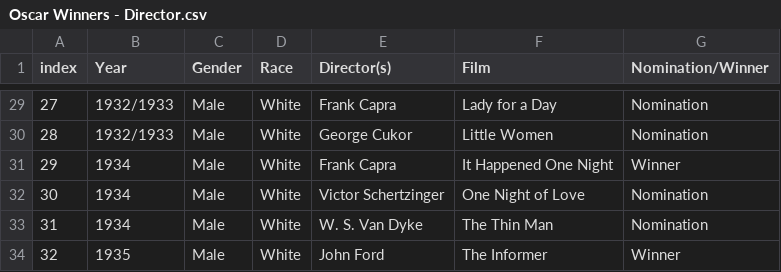
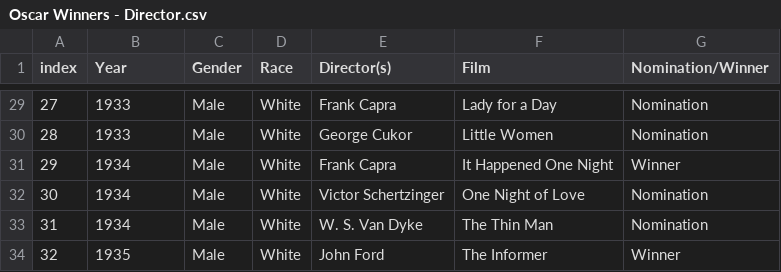
Before and after one commit to JBergs543922/Project-3Group-3, a CSV file: Oscar Data/Oscar Winners - Director.csv, drawn as a sheet; only a part is shown, gaps mark what is left out; the diff covers the shown part only.

```diff
--- a/Oscar Data/Oscar Winners - Director.csv
+++ b/Oscar Data/Oscar Winners - Director.csv
@@ -29,3 +29,3 @@ index,Year,Gender,Race,Director(s),Film,Nomination/Winner
-27,1932/1933,Male,White,Frank Capra,Lady for a Day,Nomination
-28,1932/1933,Male,White,George Cukor,Little Women,Nomination
+27,1933,Male,White,Frank Capra,Lady for a Day,Nomination
+28,1933,Male,White,George Cukor,Little Women,Nomination
 29,1934,Male,White,Frank Capra,It Happened One Night,Winner
```
Also changed, not shown: 27 edited cells elsewhere in this file.
